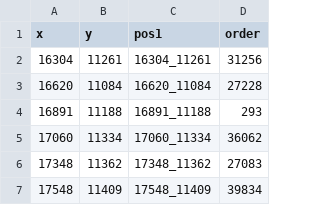
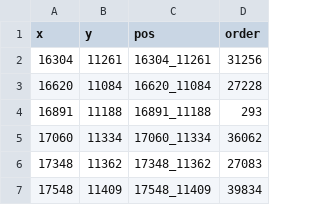
Before and after one commit to JiangyanYu/IntestLine, a CSV file: demo_backbone.csv, drawn as a sheet; only a part is shown.

Commit message:
Add a demo backbone file

```diff
--- a/demo_backbone.csv
+++ b/demo_backbone.csv
@@ -1,2 +1,2 @@
-x,y,pos1,order
+x,y,pos,order
 16304,11261,16304_11261,31256
```
